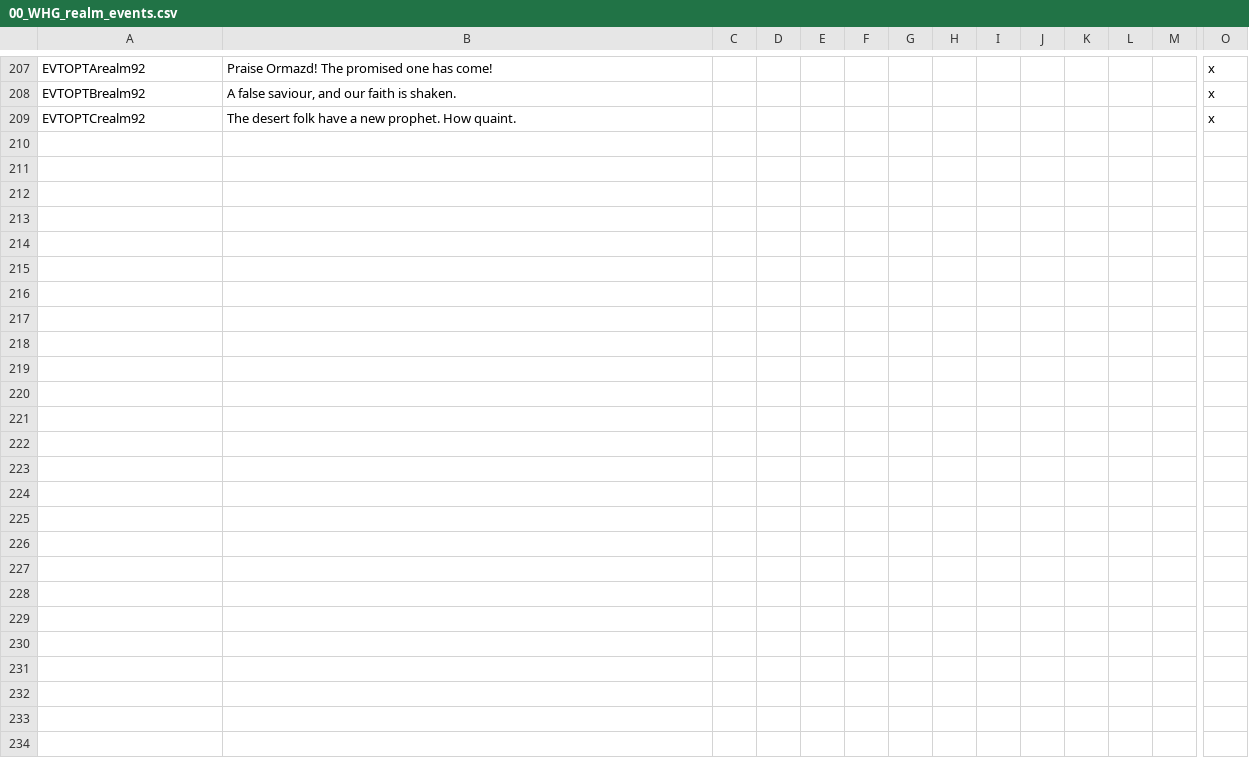
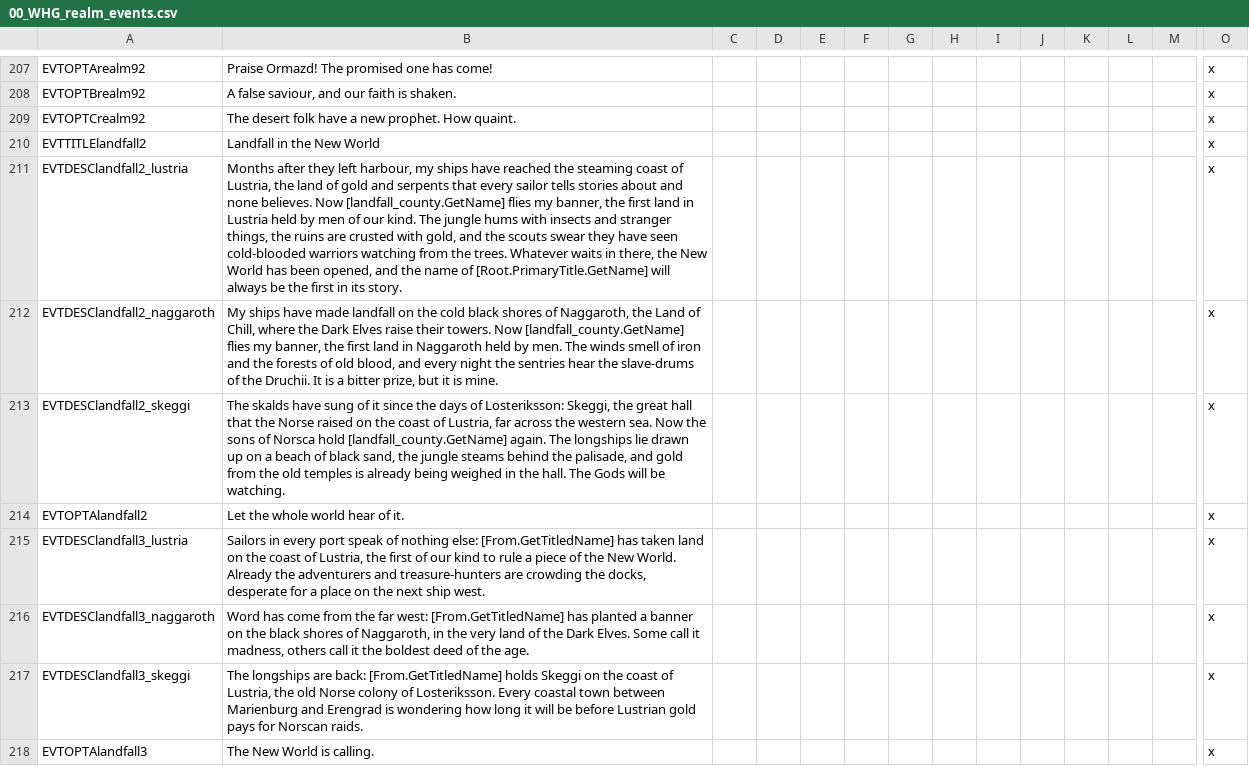
Before and after one commit to Komioski/WH-Geheimnisnacht, a CSV file: localisation/00_WHG_realm_events.csv, drawn as a sheet; only a part is shown, gaps mark what is left out; rows hold the shown columns only; the diff names each change by its address in the sheet, - before the commit and + after, or states it on an @@ line.

```diff
--- a/localisation/00_WHG_realm_events.csv
+++ b/localisation/00_WHG_realm_events.csv
+row 210: EVTTITLElandfall2 | Landfall in the New World |  |  |  |  |  |  |  |  |  |  |  | x
+row 211: EVTDESClandfall2_lustria | Months after they left harbour, my ships have reached the steaming coast of Lustria, the land of gold and serpents that every sailor tells stories about and none believes. Now [landfall_county.GetName] flies my banner, the first land in Lustria held by men of our kind. The jungle hums with insects and stranger things, the ruins are crusted with gold, and the scouts swear they have seen cold-blooded warriors watching from the trees. Whatever waits in there, the New World has been opened, and the name of [Root.PrimaryTitle.GetName] will always be the first in its story. |  |  |  |  |  |  |  |  |  |  |  | x
+row 212: EVTDESClandfall2_naggaroth | My ships have made landfall on the cold black shores of Naggaroth, the Land of Chill, where the Dark Elves raise their towers. Now [landfall_county.GetName] flies my banner, the first land in Naggaroth held by men. The winds smell of iron and the forests of old blood, and every night the sentries hear the slave-drums of the Druchii. It is a bitter prize, but it is mine. |  |  |  |  |  |  |  |  |  |  |  | x
+row 213: EVTDESClandfall2_skeggi | The skalds have sung of it since the days of Losteriksson: Skeggi, the great hall that the Norse raised on the coast of Lustria, far across the western sea. Now the sons of Norsca hold [landfall_county.GetName] again. The longships lie drawn up on a beach of black sand, the jungle steams behind the palisade, and gold from the old temples is already being weighed in the hall. The Gods will be watching. |  |  |  |  |  |  |  |  |  |  |  | x
+row 214: EVTOPTAlandfall2 | Let the whole world hear of it. |  |  |  |  |  |  |  |  |  |  |  | x
+row 215: EVTDESClandfall3_lustria | Sailors in every port speak of nothing else: [From.GetTitledName] has taken land on the coast of Lustria, the first of our kind to rule a piece of the New World. Already the adventurers and treasure-hunters are crowding the docks, desperate for a place on the next ship west. |  |  |  |  |  |  |  |  |  |  |  | x
+row 216: EVTDESClandfall3_naggaroth | Word has come from the far west: [From.GetTitledName] has planted a banner on the black shores of Naggaroth, in the very land of the Dark Elves. Some call it madness, others call it the boldest deed of the age. |  |  |  |  |  |  |  |  |  |  |  | x
+row 217: EVTDESClandfall3_skeggi | The longships are back: [From.GetTitledName] holds Skeggi on the coast of Lustria, the old Norse colony of Losteriksson. Every coastal town between Marienburg and Erengrad is wondering how long it will be before Lustrian gold pays for Norscan raids. |  |  |  |  |  |  |  |  |  |  |  | x
+row 218: EVTOPTAlandfall3 | The New World is calling. |  |  |  |  |  |  |  |  |  |  |  | x
```
Also changed, not shown: 4 other files.
